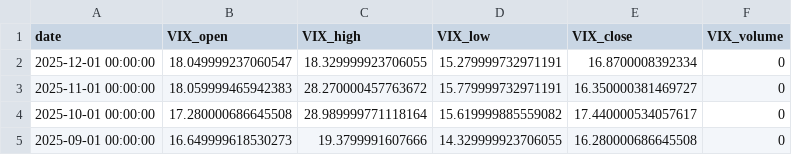
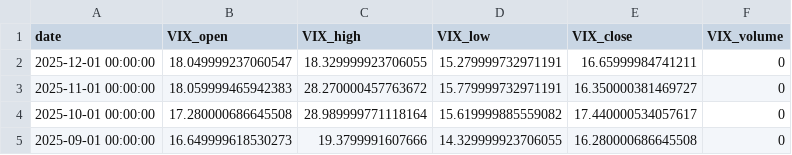
Before and after one commit to rektosaure/financial-data, a CSV file: macro-usa/usa_volatility_m.csv, drawn as a sheet; only a part is shown.

Commit message:
Update dataset 'USA_VOLATILITY_M' (usa_volatility_m.csv)

```diff
--- a/macro-usa/usa_volatility_m.csv
+++ b/macro-usa/usa_volatility_m.csv
@@ -1,3 +1,3 @@
 date,VIX_open,VIX_high,VIX_low,VIX_close,VIX_volume
-2025-12-01 00:00:00,18.049999237060547,18.329999923706055,15.279999732971191,16.8700008392334,0
+2025-12-01 00:00:00,18.049999237060547,18.329999923706055,15.279999732971191,16.65999984741211,0
 2025-11-01 00:00:00,18.059999465942383,28.270000457763672,15.779999732971191,16.350000381469727,0
```
